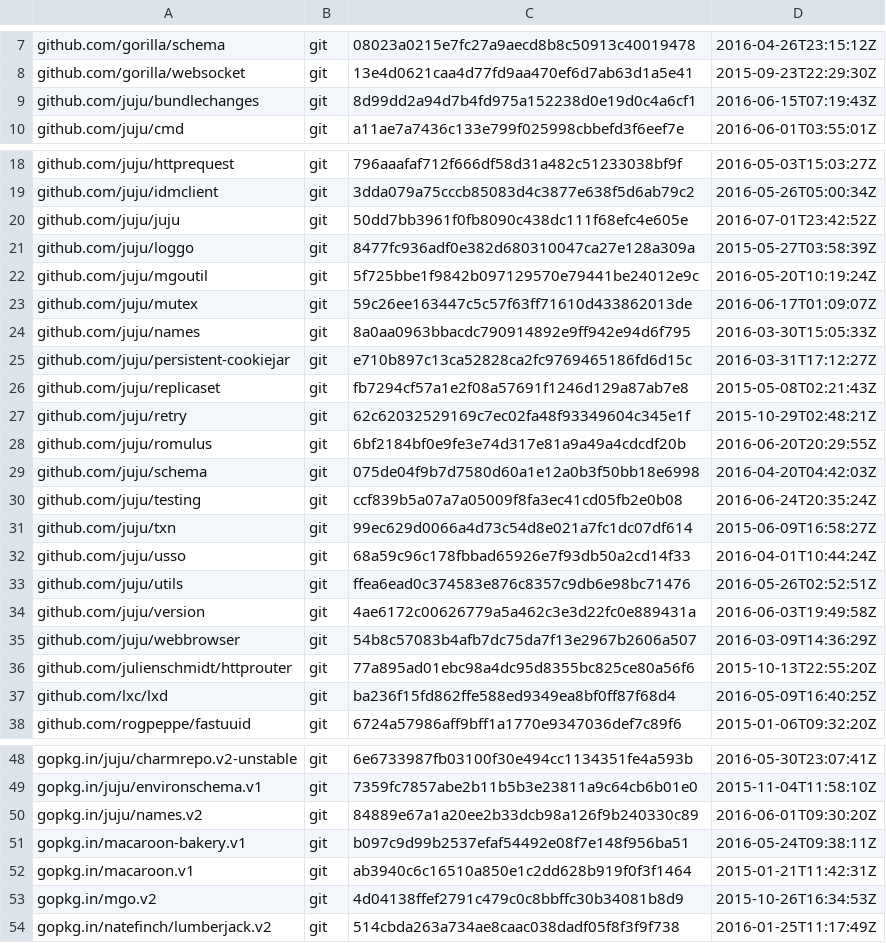
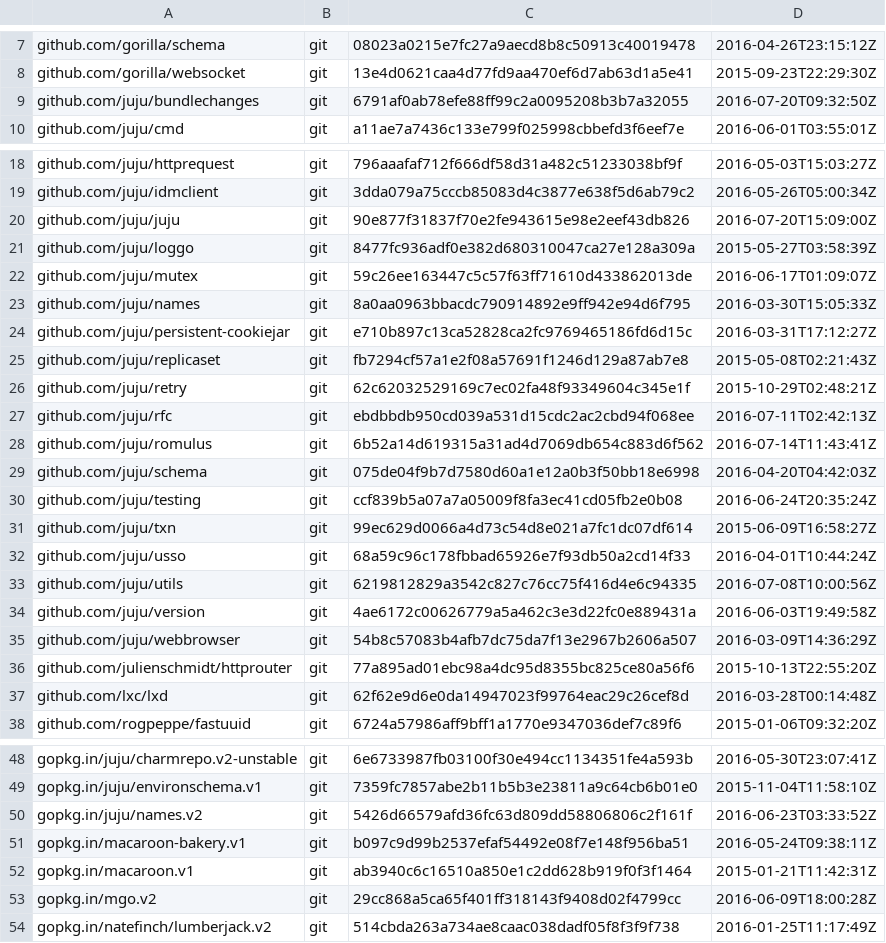
Before and after one commit to canonical/jimm, a TSV file: dependencies.tsv, drawn as a sheet; only a part is shown, gaps mark what is left out.

Commit message:
Support juju 2.0 beta 13
Update all interfaces to support juju 2.0 beta 13

```diff
--- a/dependencies.tsv
+++ b/dependencies.tsv
@@ -8,3 +8,3 @@ github.com/gorilla/schema	git	08023a0215e7fc27a9aecd8b8c50913c40019478	2016-04-2
 github.com/gorilla/websocket	git	13e4d0621caa4d77fd9aa470ef6d7ab63d1a5e41	2015-09-23T22:29:30Z
-github.com/juju/bundlechanges	git	8d99dd2a94d7b4fd975a152238d0e19d0c4a6cf1	2016-06-15T07:19:43Z
+github.com/juju/bundlechanges	git	6791af0ab78efe88ff99c2a0095208b3b7a32055	2016-07-20T09:32:50Z
 github.com/juju/cmd	git	a11ae7a7436c133e799f025998cbbefd3f6eef7e	2016-06-01T03:55:01Z
@@ -19,5 +19,4 @@ github.com/juju/httprequest	git	796aaafaf712f666df58d31a482c51233038bf9f	2016-05
 github.com/juju/idmclient	git	3dda079a75cccb85083d4c3877e638f5d6ab79c2	2016-05-26T05:00:34Z
-github.com/juju/juju	git	50dd7bb3961f0fb8090c438dc111f68efc4e605e	2016-07-01T23:42:52Z
+github.com/juju/juju	git	90e877f31837f70e2fe943615e98e2eef43db826	2016-07-20T15:09:00Z
 github.com/juju/loggo	git	8477fc936adf0e382d680310047ca27e128a309a	2015-05-27T03:58:39Z
-github.com/juju/mgoutil	git	5f725bbe1f9842b097129570e79441be24012e9c	2016-05-20T10:19:24Z
 github.com/juju/mutex	git	59c26ee163447c5c57f63ff71610d433862013de	2016-06-17T01:09:07Z
@@ -27,3 +26,4 @@ github.com/juju/replicaset	git	fb7294cf57a1e2f08a57691f1246d129a87ab7e8	2015-05-
 github.com/juju/retry	git	62c62032529169c7ec02fa48f93349604c345e1f	2015-10-29T02:48:21Z
-github.com/juju/romulus	git	6bf2184bf0e9fe3e74d317e81a9a49a4cdcdf20b	2016-06-20T20:29:55Z
+github.com/juju/rfc	git	ebdbbdb950cd039a531d15cdc2ac2cbd94f068ee	2016-07-11T02:42:13Z
+github.com/juju/romulus	git	6b52a14d619315a31ad4d7069db654c883d6f562	2016-07-14T11:43:41Z
 github.com/juju/schema	git	075de04f9b7d7580d60a1e12a0b3f50bb18e6998	2016-04-20T04:42:03Z
@@ -32,3 +32,3 @@ github.com/juju/txn	git	99ec629d0066a4d73c54d8e021a7fc1dc07df614	2015-06-09T16:5
 github.com/juju/usso	git	68a59c96c178fbbad65926e7f93db50a2cd14f33	2016-04-01T10:44:24Z
-github.com/juju/utils	git	ffea6ead0c374583e876c8357c9db6e98bc71476	2016-05-26T02:52:51Z
+github.com/juju/utils	git	6219812829a3542c827c76cc75f416d4e6c94335	2016-07-08T10:00:56Z
 github.com/juju/version	git	4ae6172c00626779a5a462c3e3d22fc0e889431a	2016-06-03T19:49:58Z
@@ -36,3 +36,3 @@ github.com/juju/webbrowser	git	54b8c57083b4afb7dc75da7f13e2967b2606a507	2016-03-
 github.com/julienschmidt/httprouter	git	77a895ad01ebc98a4dc95d8355bc825ce80a56f6	2015-10-13T22:55:20Z
-github.com/lxc/lxd	git	ba236f15fd862ffe588ed9349ea8bf0ff87f68d4	2016-05-09T16:40:25Z
+github.com/lxc/lxd	git	62f62e9d6e0da14947023f99764eac29c26cef8d	2016-03-28T00:14:48Z
 github.com/rogpeppe/fastuuid	git	6724a57986aff9bff1a1770e9347036def7c89f6	2015-01-06T09:32:20Z
@@ -49,6 +49,6 @@ gopkg.in/juju/charmrepo.v2-unstable	git	6e6733987fb03100f30e494cc1134351fe4a593b
 gopkg.in/juju/environschema.v1	git	7359fc7857abe2b11b5b3e23811a9c64cb6b01e0	2015-11-04T11:58:10Z
-gopkg.in/juju/names.v2	git	84889e67a1a20ee2b33dcb98a126f9b240330c89	2016-06-01T09:30:20Z
+gopkg.in/juju/names.v2	git	5426d66579afd36fc63d809dd58806806c2f161f	2016-06-23T03:33:52Z
 gopkg.in/macaroon-bakery.v1	git	b097c9d99b2537efaf54492e08f7e148f956ba51	2016-05-24T09:38:11Z
 gopkg.in/macaroon.v1	git	ab3940c6c16510a850e1c2dd628b919f0f3f1464	2015-01-21T11:42:31Z
-gopkg.in/mgo.v2	git	4d04138ffef2791c479c0c8bbffc30b34081b8d9	2015-10-26T16:34:53Z
+gopkg.in/mgo.v2	git	29cc868a5ca65f401ff318143f9408d02f4799cc	2016-06-09T18:00:28Z
 gopkg.in/natefinch/lumberjack.v2	git	514cbda263a734ae8caac038dadf05f8f3f9f738	2016-01-25T11:17:49Z
```
Also changed, not shown: 31 other files.
